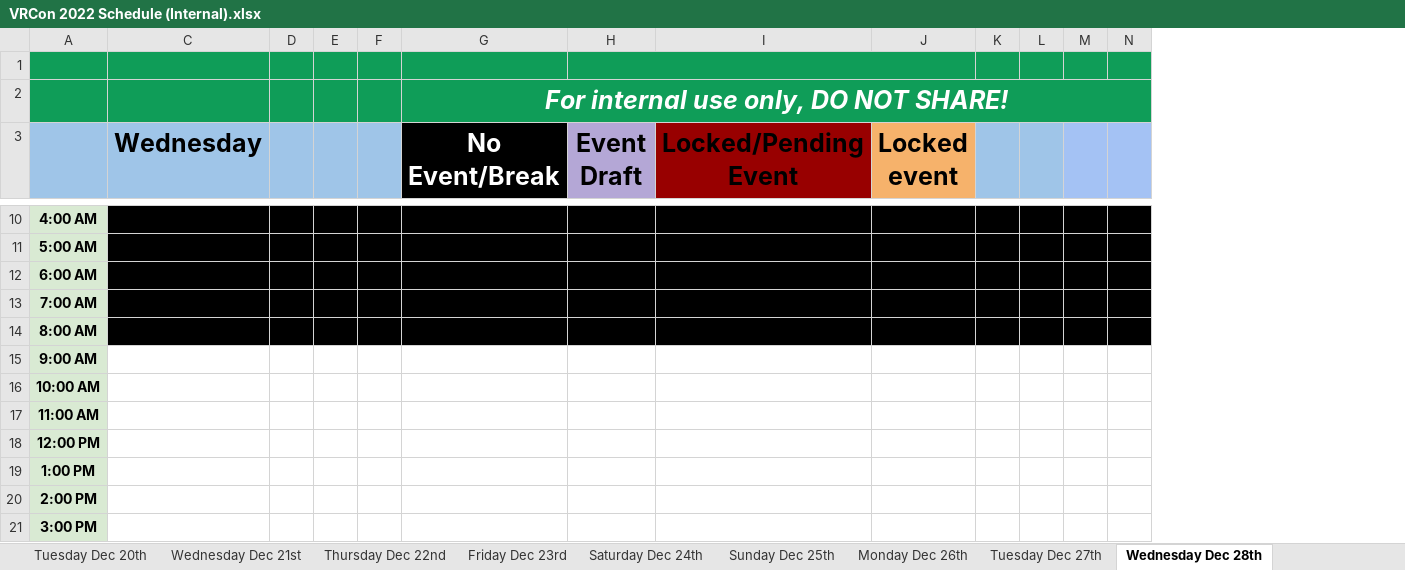
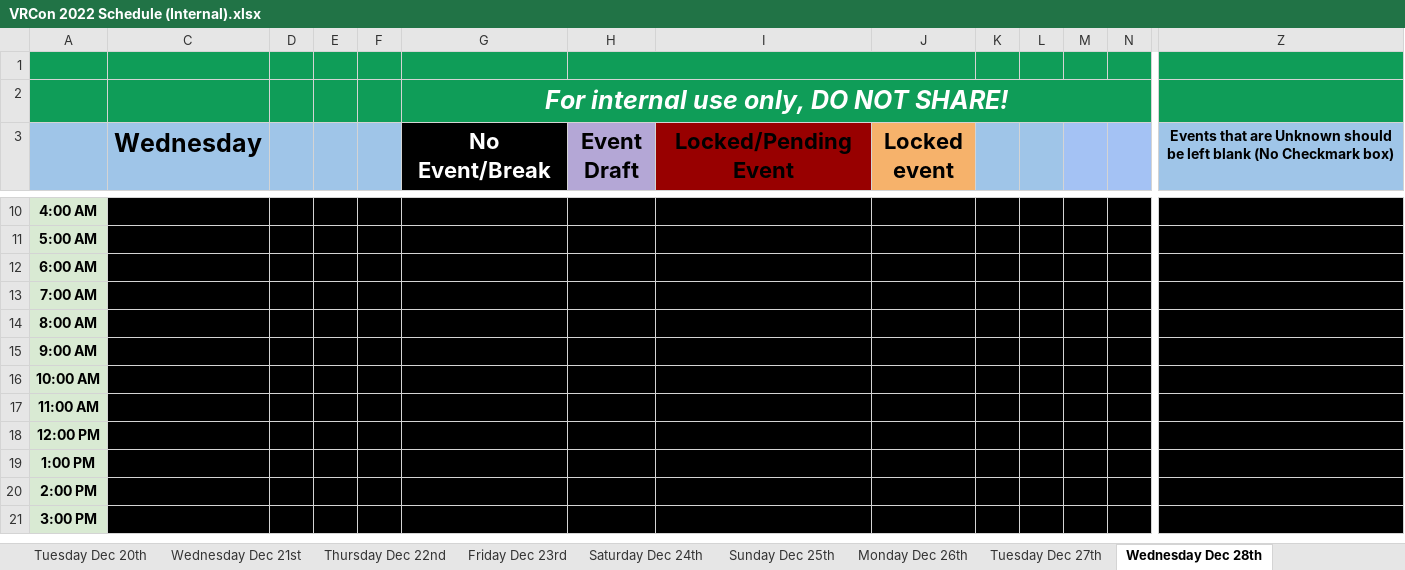
Before and after one commit to VRConOfficial/Website, an Excel workbook: external/Events Handler/VRCon 2022 Schedule (Internal).xlsx, sheet Wednesday Dec 28th, drawn as a sheet; only a part is shown, gaps mark what is left out; values as stored, in another font and other column widths than the file's, no borders; charts and pictures not drawn; the diff covers the shown part only; the diff names each change by its address in the sheet, - before the commit and + after, or states it on an @@ line.

```diff
--- a/external/Events Handler/VRCon 2022 Schedule (Internal).xlsx (sheet Wednesday Dec 28th)
+++ b/external/Events Handler/VRCon 2022 Schedule (Internal).xlsx (sheet Wednesday Dec 28th)
+column Z, row 3: Events that are Unknown should be left blank (No Checkmark box)
@@ G3:J3 text size: smaller @@
-C15:N21 fill: none
+C15:N21 fill: #000000
```
Also changed, not shown: 32 edited cells, cell formats and merged cells elsewhere in this sheet, sheet Monday Dec 19th, sheet Tuesday Dec 27th, sheet Thursday Dec 29th, sheet Monday Dec 26th, sheet Friday Dec 23rd, sheet Thursday Dec 22nd, 8 more sheets, charts or pictures, 4 other files.
